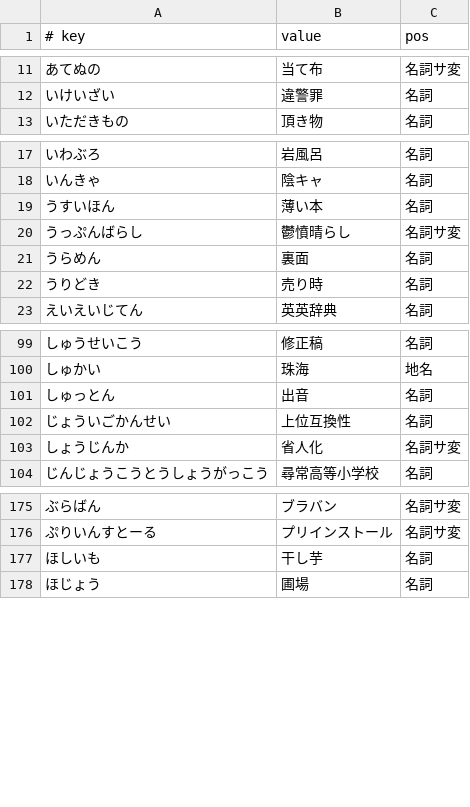
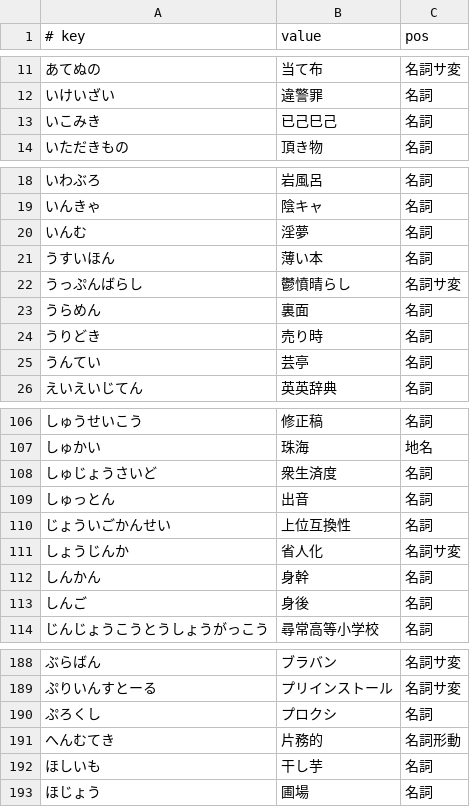
Before and after one commit to kimata1007/mozc-wai, a TSV file: src/data/dictionary_manual/words.tsv, drawn as a sheet; only a part is shown, gaps mark what is left out; the diff covers the shown part only; the diff names each change by its address in the sheet, - before the commit and + after, or states it on an @@ line.

Commit message:
Add words reported from typing issues.
https://docs.google.com/spreadsheets/d/1AAK8wiTfIhj339Rb98lIRwgGfHndVz-jFXFNXZNQyeo/pubhtml?gid=649291758&single=true

#typingquality

PiperOrigin-RevId: 673614059

```diff
--- a/src/data/dictionary_manual/words.tsv
+++ b/src/data/dictionary_manual/words.tsv
+row 13: いこみき | 已己巳己 | 名詞
+row 20: いんむ | 淫夢 | 名詞
+row 25: うんてい | 芸亭 | 名詞
+row 108: しゅじょうさいど | 衆生済度 | 名詞
+row 112: しんかん | 身幹 | 名詞
+row 113: しんご | 身後 | 名詞
+row 190: ぷろくし | プロクシ | 名詞
+row 191: へんむてき | 片務的 | 名詞形動
```
Also changed, not shown: 8 added rows elsewhere in this file, src/data/dictionary_manual/places.tsv.
